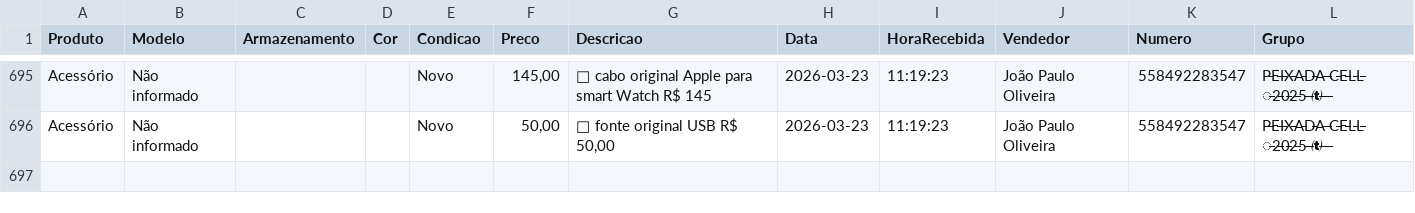
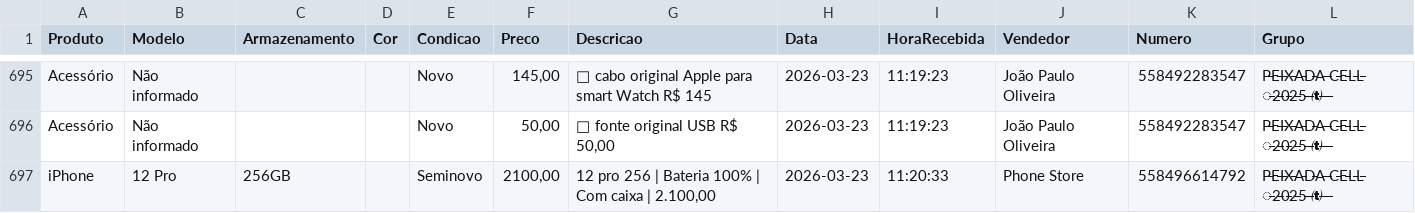
Before and after one commit to informark/Repository-name-relatorio-informark, a CSV file: preco_dia.csv, drawn as a sheet; only a part is shown, gaps mark what is left out; the diff names each change by its address in the sheet, - before the commit and + after, or states it on an @@ line.

```diff
--- a/preco_dia.csv
+++ b/preco_dia.csv
+row 697: iPhone | 12 Pro | 256GB |  | Seminovo | 2100,00 | 12 pro 256 | Bateria 100% | Com caixa | 2.100,00 | 2026-03-23 | 11:20:33 | Phone Store | 558496614792 | P̶E̶I̶X̶A̶D̶A̶ ̶C̶E̶L̶L̶ ̶2̶0̶2̶5̶ ̶̶ ̶ ̶
```
Also changed, not shown: 1 other file.
